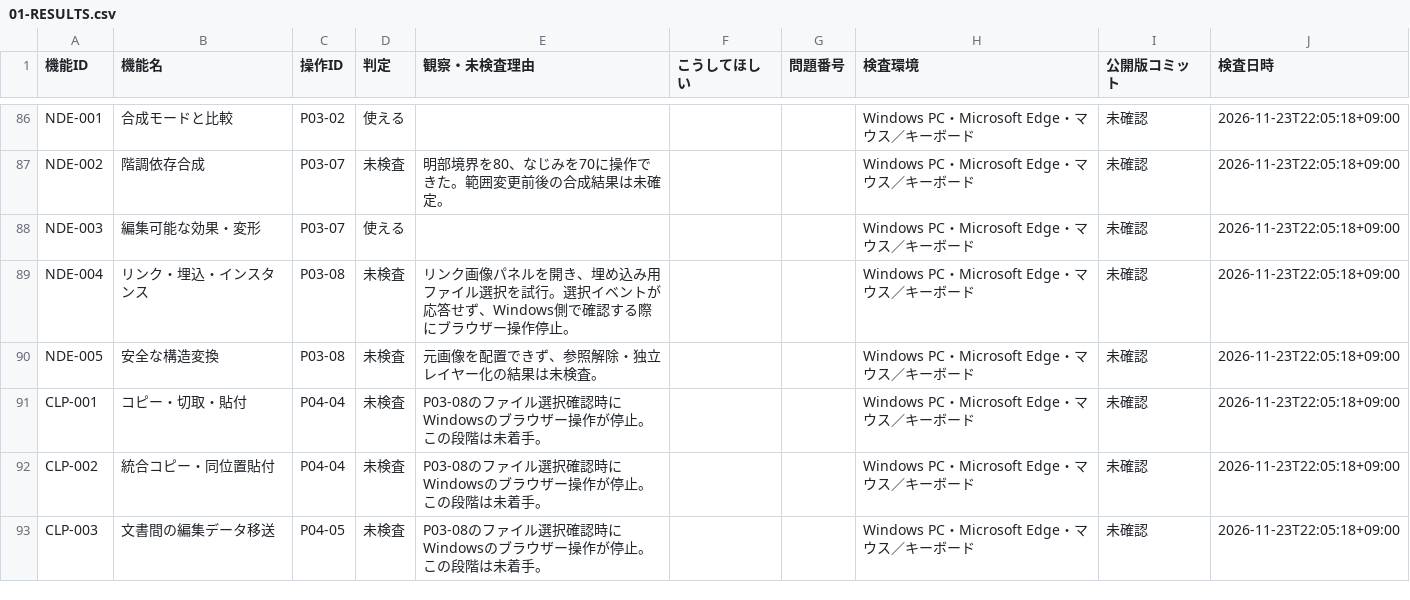
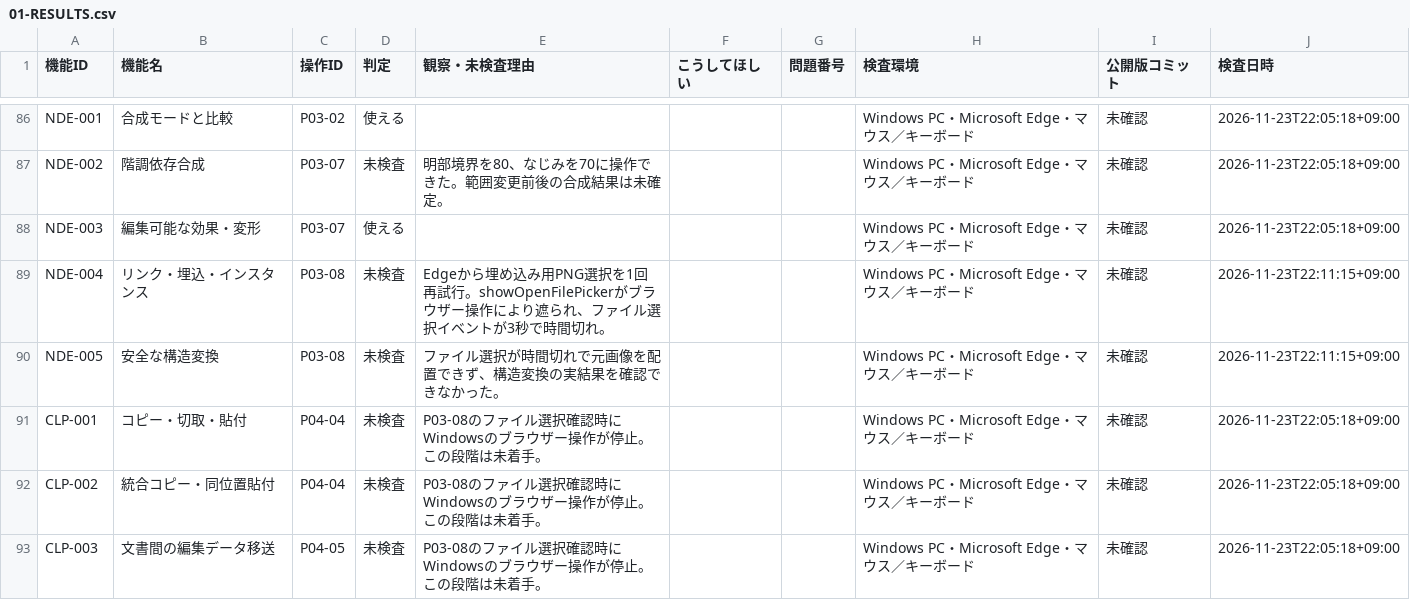
Before and after one commit to totoro0419/illustro, a CSV file: docs/device-audit/01-RESULTS.csv, drawn as a sheet; only a part is shown, gaps mark what is left out.

Commit message:
docs(qa): record resumed R2 Windows audit P03-08まで 01-RESULTS.csv

```diff
--- a/docs/device-audit/01-RESULTS.csv
+++ b/docs/device-audit/01-RESULTS.csv
@@ -88,4 +88,4 @@
 "NDE-003","編集可能な効果・変形","P03-07","使える","","","","Windows PC・Microsoft Edge・マウス／キーボード","未確認","2026-11-23T22:05:18+09:00"
-"NDE-004","リンク・埋込・インスタンス","P03-08","未検査","リンク画像パネルを開き、埋め込み用ファイル選択を試行。選択イベントが応答せず、Windows側で確認する際にブラウザー操作停止。","","","Windows PC・Microsoft Edge・マウス／キーボード","未確認","2026-11-23T22:05:18+09:00"
-"NDE-005","安全な構造変換","P03-08","未検査","元画像を配置できず、参照解除・独立レイヤー化の結果は未検査。","","","Windows PC・Microsoft Edge・マウス／キーボード","未確認","2026-11-23T22:05:18+09:00"
+"NDE-004","リンク・埋込・インスタンス","P03-08","未検査","Edgeから埋め込み用PNG選択を1回再試行。showOpenFilePickerがブラウザー操作により遮られ、ファイル選択イベントが3秒で時間切れ。","","","Windows PC・Microsoft Edge・マウス／キーボード","未確認","2026-11-23T22:11:15+09:00"
+"NDE-005","安全な構造変換","P03-08","未検査","ファイル選択が時間切れで元画像を配置できず、構造変換の実結果を確認できなかった。","","","Windows PC・Microsoft Edge・マウス／キーボード","未確認","2026-11-23T22:11:15+09:00"
 "CLP-001","コピー・切取・貼付","P04-04","未検査","P03-08のファイル選択確認時にWindowsのブラウザー操作が停止。この段階は未着手。","","","Windows PC・Microsoft Edge・マウス／キーボード","未確認","2026-11-23T22:05:18+09:00"
```
